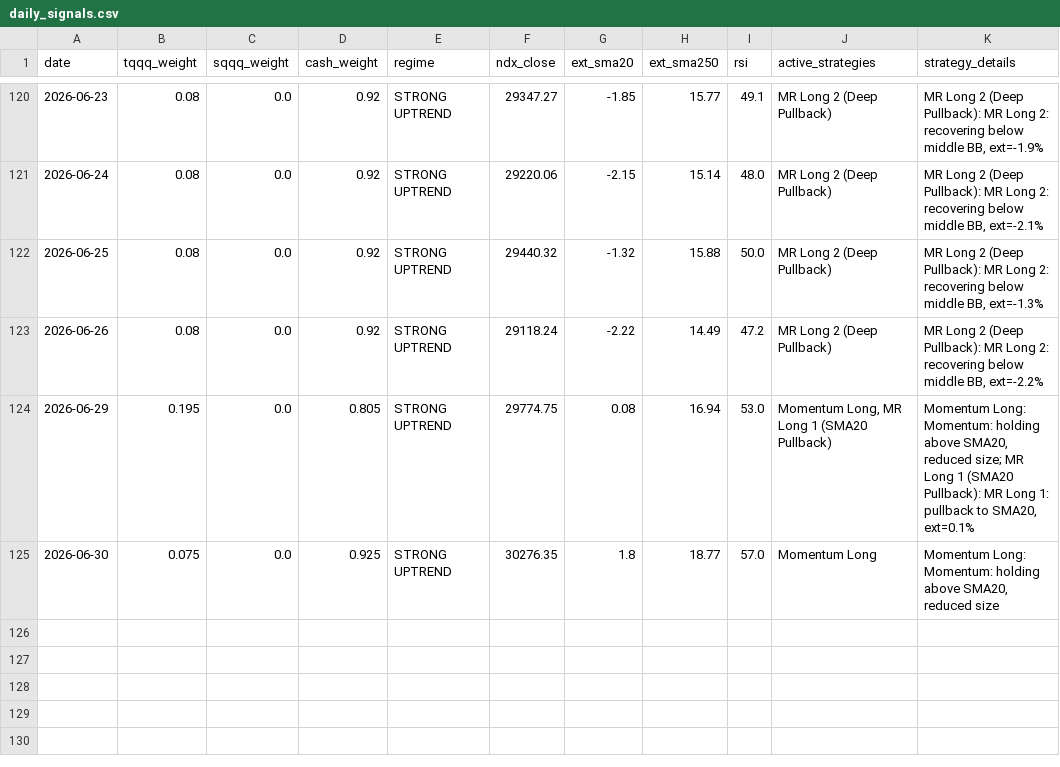
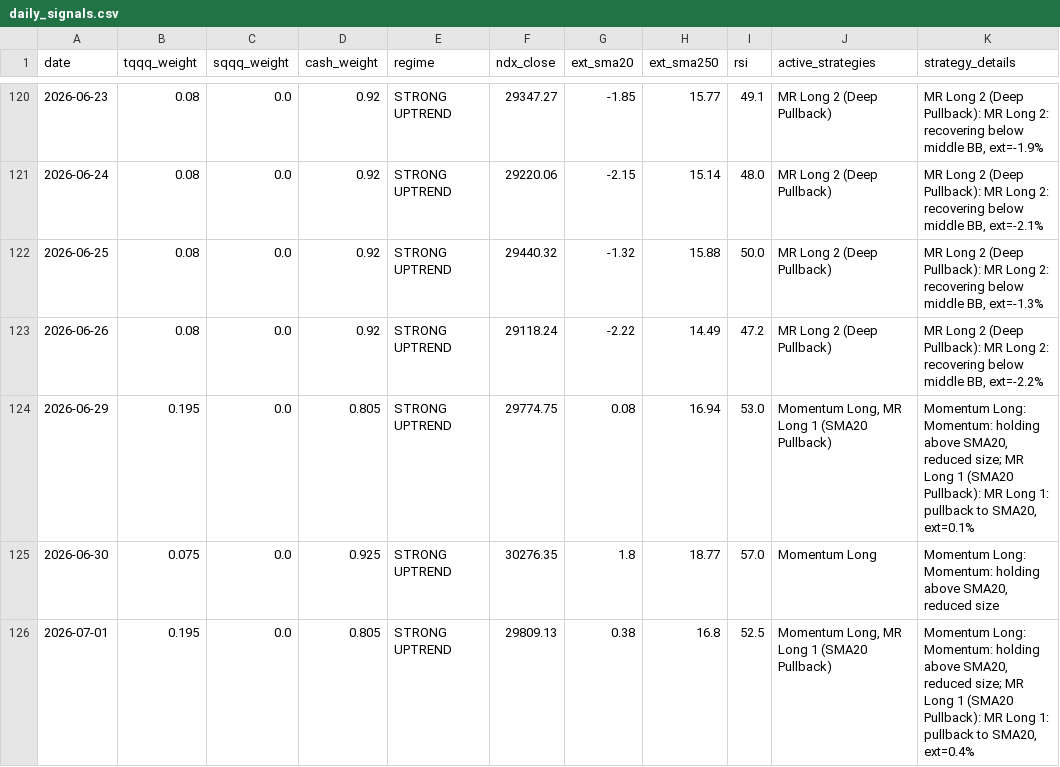
Before and after one commit to bentusk-BT/apex-trade-lab-v2, a CSV file: outputs/daily_signals.csv, drawn as a sheet; only a part is shown, gaps mark what is left out; the diff names each change by its address in the sheet, - before the commit and + after, or states it on an @@ line.

```diff
--- a/outputs/daily_signals.csv
+++ b/outputs/daily_signals.csv
+row 126: 2026-07-01 | 0.195 | 0.0 | 0.805 | STRONG UPTREND | 29809.13 | 0.38 | 16.8 | 52.5 | Momentum Long, MR Long 1 (SMA20 Pullback) | Momentum Long: Momentum: holding above SMA20, reduced size; MR Long 1 (SMA20 Pullback): MR Long 1: pullback to SMA20, ext=0.4%
```
Also changed, not shown: outputs/cache/NDX_cache.csv, outputs/cache/QQQ_cache.csv, 8 other files.
